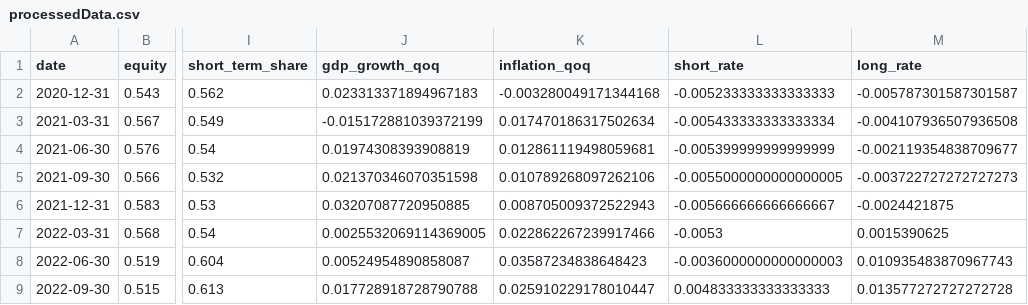
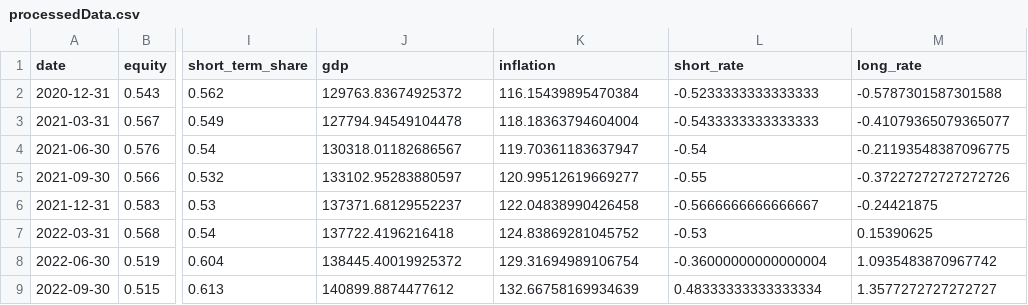
Before and after one commit to MarkHuchtemeier/thesisModel, a CSV file: src/dataProcessed/processedData.csv, drawn as a sheet; only a part is shown, gaps mark what is left out; the diff covers the shown part only; the diff names each change by its address in the sheet, - before the commit and + after, or states it on an @@ line.

Commit message:
added eploratory data analysis

```diff
--- a/src/dataProcessed/processedData.csv
+++ b/src/dataProcessed/processedData.csv
-J1: gdp_growth_qoq
+J1: gdp
-K1: inflation_qoq
+K1: inflation
-J2 (gdp): 0.023313371894967183
+J2 (gdp): 129763.83674925372
-K2 (inflation): -0.003280049171344168
+K2 (inflation): 116.15439895470384
-L2 (short_rate): -0.005233333333333333
+L2 (short_rate): -0.5233333333333333
-M2 (long_rate): -0.005787301587301587
+M2 (long_rate): -0.5787301587301588
-J3 (gdp): -0.015172881039372199
+J3 (gdp): 127794.94549104478
-K3 (inflation): 0.017470186317502634
+K3 (inflation): 118.18363794604004
-L3 (short_rate): -0.005433333333333334
+L3 (short_rate): -0.5433333333333333
-M3 (long_rate): -0.004107936507936508
+M3 (long_rate): -0.41079365079365077
-J4 (gdp): 0.01974308393908819
+J4 (gdp): 130318.01182686567
-K4 (inflation): 0.012861119498059681
+K4 (inflation): 119.70361183637947
-L4 (short_rate): -0.005399999999999999
+L4 (short_rate): -0.54
-M4 (long_rate): -0.002119354838709677
+M4 (long_rate): -0.21193548387096775
-J5 (gdp): 0.021370346070351598
+J5 (gdp): 133102.95283880597
-K5 (inflation): 0.010789268097262106
+K5 (inflation): 120.99512619669277
-L5 (short_rate): -0.0055000000000000005
+L5 (short_rate): -0.55
-M5 (long_rate): -0.003722727272727273
+M5 (long_rate): -0.37227272727272726
-J6 (gdp): 0.03207087720950885
+J6 (gdp): 137371.68129552237
-K6 (inflation): 0.008705009372522943
+K6 (inflation): 122.04838990426458
-L6 (short_rate): -0.005666666666666667
+L6 (short_rate): -0.5666666666666667
-M6 (long_rate): -0.0024421875
+M6 (long_rate): -0.24421875
-J7 (gdp): 0.0025532069114369005
+J7 (gdp): 137722.4196216418
-K7 (inflation): 0.022862267239917466
+K7 (inflation): 124.83869281045752
-L7 (short_rate): -0.0053
+L7 (short_rate): -0.53
-M7 (long_rate): 0.0015390625
+M7 (long_rate): 0.15390625
-J8 (gdp): 0.00524954890858087
+J8 (gdp): 138445.40019925372
-K8 (inflation): 0.03587234838648423
+K8 (inflation): 129.31694989106754
-L8 (short_rate): -0.0036000000000000003
+L8 (short_rate): -0.36000000000000004
-M8 (long_rate): 0.010935483870967743
+M8 (long_rate): 1.0935483870967742
-J9 (gdp): 0.017728918728790788
+J9 (gdp): 140899.8874477612
-K9 (inflation): 0.025910229178010447
+K9 (inflation): 132.66758169934639
-L9 (short_rate): 0.004833333333333333
+L9 (short_rate): 0.48333333333333334
-M9 (long_rate): 0.013577272727272728
+M9 (long_rate): 1.3577272727272727
```
Also changed, not shown: 52 edited cells elsewhere in this file, 4 other files.
